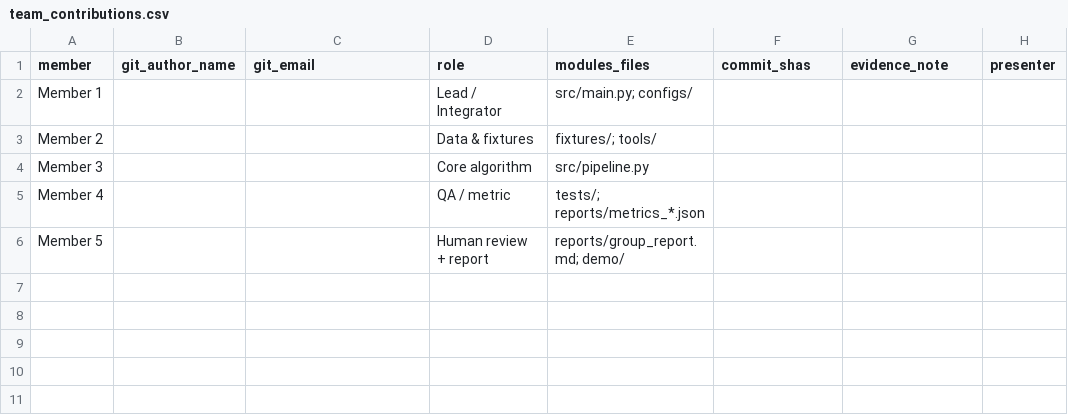
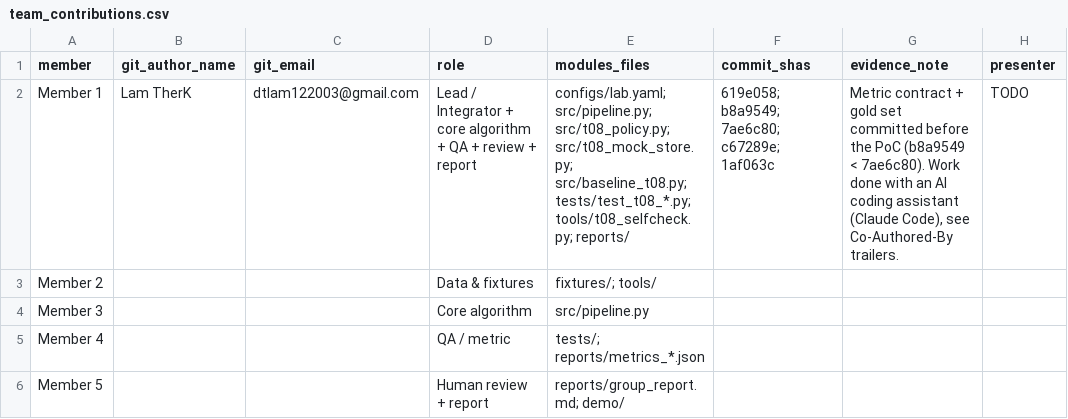
Before and after one commit to VinUni-AI20k/K5-Day6-L2-DataGovernanceAndPrivacy, a CSV file: reports/team_contributions.csv, drawn as a sheet.

Commit message:
T08: vong review, metric tren gold tu gan nhan, bao cao va bang chung
- reports/review_queue.csv: 62 quyet dinh cua nguoi duyet (8 override).
- metrics_baseline/poc/poc_reviewed.json, table1, t08_selfcheck.md: sinh
  bang script tren reports/t08_selflabel.csv (khong phai GT giang vien).
- evidence_t08/: audit log, bang chung xoa mock, trang thai tung yeu cau.
- group_report.md, team_contributions.csv, demo_script.md, README.
- metric_contract.md: lam ro 2 ma HOLD (khong doi metric, nhan, luat).

```diff
--- a/reports/team_contributions.csv
+++ b/reports/team_contributions.csv
@@ -1,3 +1,3 @@
 member,git_author_name,git_email,role,modules_files,commit_shas,evidence_note,presenter
-Member 1,,,Lead / Integrator,src/main.py; configs/,,,
+Member 1,Lam TherK,dtlam122003@gmail.com,Lead / Integrator + core algorithm + QA + review + report,configs/lab.yaml; src/pipeline.py; src/t08_policy.py; src/t08_mock_store.py; src/baseline_t08.py; tests/test_t08_*.py; tools/t08_selfcheck.py; reports/,619e058; b8a9549; 7ae6c80; c67289e; 1af063c,"Metric contract + gold set committed before the PoC (b8a9549 < 7ae6c80). Work done with an AI coding assistant (Claude Code), see Co-Authored-By trailers.",TODO
 Member 2,,,Data & fixtures,fixtures/; tools/,,,
```
Also changed, not shown: 16 other files.
